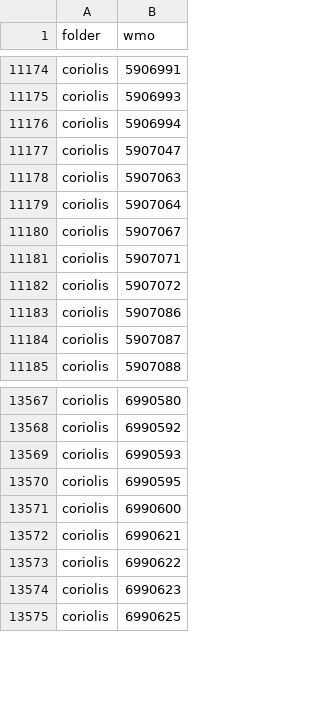
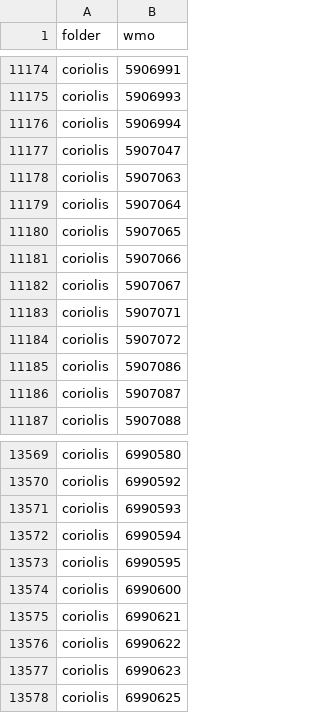
Before and after one commit to euroargodev/ArgoData.jl, a CSV file: dev/Argo_float_files.csv, drawn as a sheet; only a part is shown, gaps mark what is left out.

```diff
--- a/dev/Argo_float_files.csv
+++ b/dev/Argo_float_files.csv
@@ -11179,2 +11179,4 @@ coriolis,5907063
 coriolis,5907064
+coriolis,5907065
+coriolis,5907066
 coriolis,5907067
@@ -13569,2 +13571,3 @@ coriolis,6990592
 coriolis,6990593
+coriolis,6990594
 coriolis,6990595
```
Also changed, not shown: dev/argo_synthetic-profile_index.csv, 9 other files.
